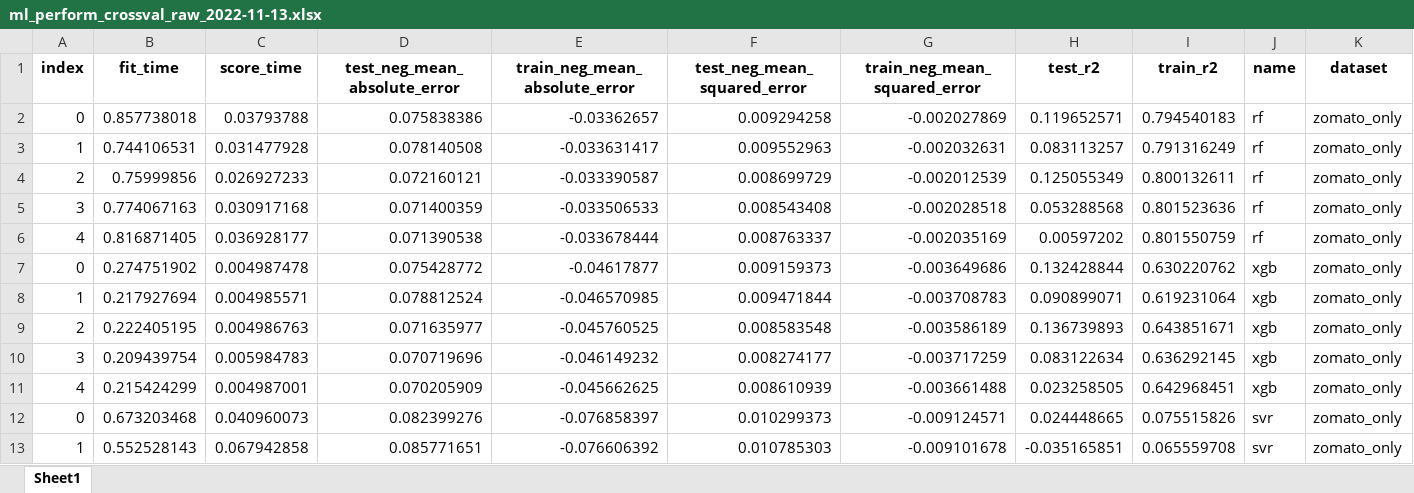
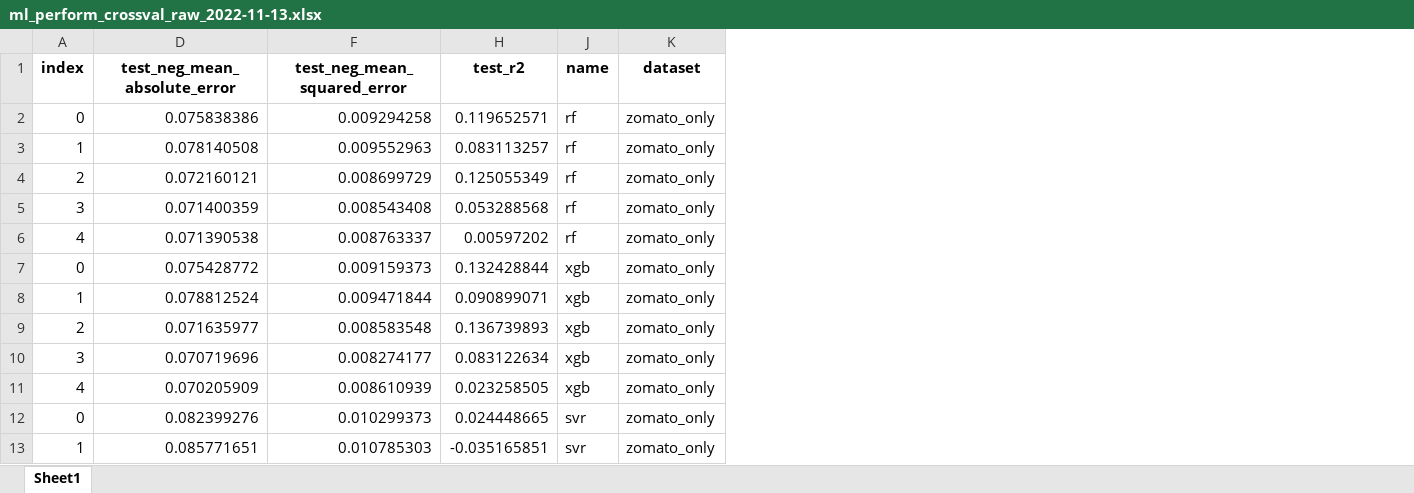
Before and after one commit to adamaulia/AdamThesis, an Excel workbook: data/ml_perform_crossval_raw_2022-11-13.xlsx, sheet Sheet1, drawn as a sheet; only a part is shown; values as stored, in another font and other column widths than the file's, no borders; the diff names each change by its address in the sheet, - before the commit and + after, or states it on an @@ line.

```diff
--- a/data/ml_perform_crossval_raw_2022-11-13.xlsx (sheet Sheet1)
+++ b/data/ml_perform_crossval_raw_2022-11-13.xlsx (sheet Sheet1)
@@ column B (fit_time) hidden, rows 2-13: 0.857738018 | 0.744106531 | 0.75999856 | 0.774067163 | 0.816871405 | 0.274751902 | 0.217927694 | 0.222405195 | 0.209439754 | 0.215424299 | 0.673203468 | 0.552528143 @@
@@ column C (score_time) hidden, rows 2-13: 0.03793788 | 0.031477928 | 0.026927233 | 0.030917168 | 0.036928177 | 0.004987478 | 0.004985571 | 0.004986763 | 0.005984783 | 0.004987001 | 0.040960073 | 0.067942858 @@
@@ column E (train_neg_mean_absolute_error) hidden, rows 2-13: -0.03362657 | -0.033631417 | -0.033390587 | -0.033506533 | -0.033678444 | -0.04617877 | -0.046570985 | -0.045760525 | -0.046149232 | -0.045662625 | -0.076858397 | -0.076606392 @@
@@ column G (train_neg_mean_squared_error) hidden, rows 2-13: -0.002027869 | -0.002032631 | -0.002012539 | -0.002028518 | -0.002035169 | -0.003649686 | -0.003708783 | -0.003586189 | -0.003717259 | -0.003661488 | -0.009124571 | -0.009101678 @@
@@ column I (train_r2) hidden, rows 2-13: 0.794540183 | 0.791316249 | 0.800132611 | 0.801523636 | 0.801550759 | 0.630220762 | 0.619231064 | 0.643851671 | 0.636292145 | 0.642968451 | 0.075515826 | 0.065559708 @@
```
Also changed, not shown: data/ml_perform_crossval_agg_2022-11-13.xlsx, 2 other files.
